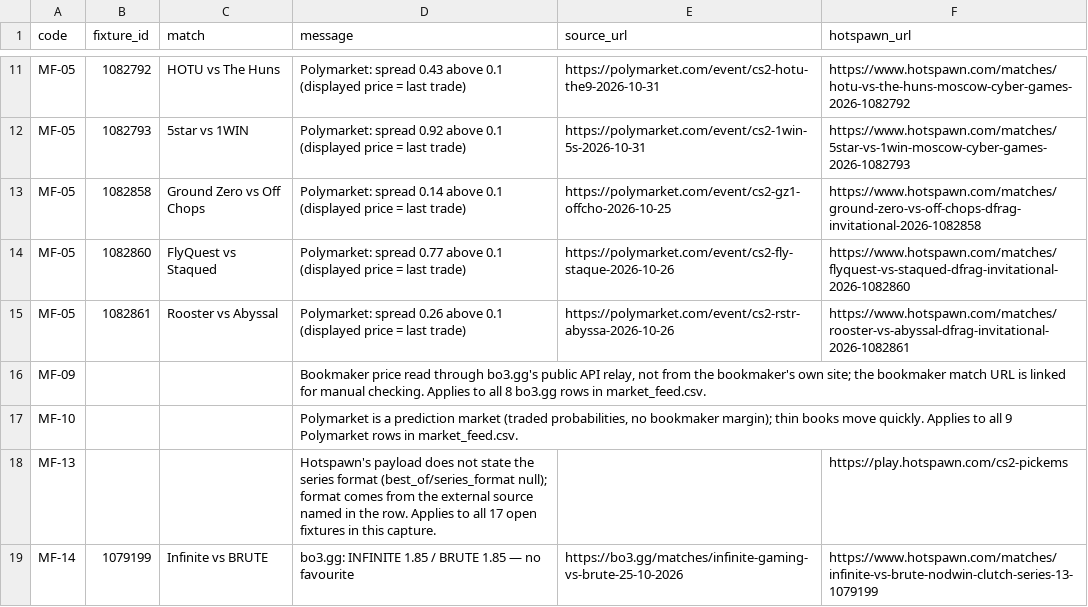
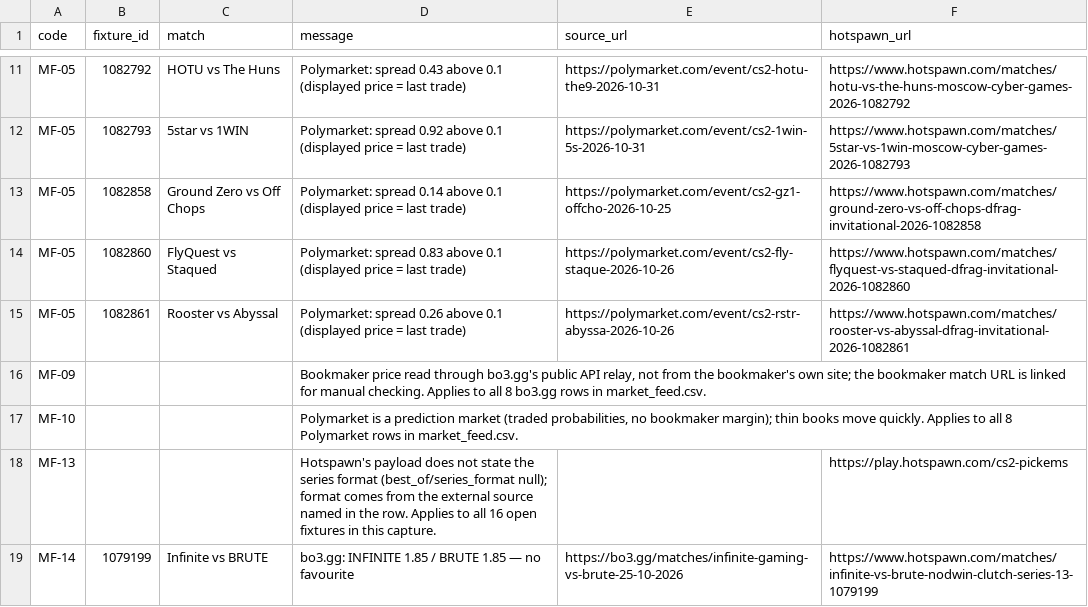
Before and after one commit to buffedlizard55-lab/MaltaProj1, a CSV file: feeds/data/flags.csv, drawn as a sheet; only a part is shown, gaps mark what is left out.

```diff
--- a/feeds/data/flags.csv
+++ b/feeds/data/flags.csv
@@ -13,7 +13,7 @@ MF-05,1082793,5star vs 1WIN,Polymarket: spread 0.92 above 0.1 (displayed price =
 MF-05,1082858,Ground Zero vs Off Chops,Polymarket: spread 0.14 above 0.1 (displayed price = last trade),https://polymarket.com/event/cs2-gz1-offcho-2026-10-25,https://www.hotspawn.com/matches/ground-zero-vs-off-chops-dfrag-invitational-2026-1082858
-MF-05,1082860,FlyQuest vs Staqued,Polymarket: spread 0.77 above 0.1 (displayed price = last trade),https://polymarket.com/event/cs2-fly-staque-2026-10-26,https://www.hotspawn.com/matches/flyquest-vs-staqued-dfrag-invitational-2026-1082860
+MF-05,1082860,FlyQuest vs Staqued,Polymarket: spread 0.83 above 0.1 (displayed price = last trade),https://polymarket.com/event/cs2-fly-staque-2026-10-26,https://www.hotspawn.com/matches/flyquest-vs-staqued-dfrag-invitational-2026-1082860
 MF-05,1082861,Rooster vs Abyssal,Polymarket: spread 0.26 above 0.1 (displayed price = last trade),https://polymarket.com/event/cs2-rstr-abyssa-2026-10-26,https://www.hotspawn.com/matches/rooster-vs-abyssal-dfrag-invitational-2026-1082861
 MF-09,,,"Bookmaker price read through bo3.gg's public API relay, not from the bookmaker's own site; the bookmaker match URL is linked for manual checking. Applies to all 8 bo3.gg rows in market_feed.csv.",,
-MF-10,,,"Polymarket is a prediction market (traded probabilities, no bookmaker margin); thin books move quickly. Applies to all 9 Polymarket rows in market_feed.csv.",,
-MF-13,,,Hotspawn's payload does not state the series format (best_of/series_format null); format comes from the external source named in the row. Applies to all 17 open fixtures in this capture.,,https://play.hotspawn.com/cs2-pickems
+MF-10,,,"Polymarket is a prediction market (traded probabilities, no bookmaker margin); thin books move quickly. Applies to all 8 Polymarket rows in market_feed.csv.",,
+MF-13,,,Hotspawn's payload does not state the series format (best_of/series_format null); format comes from the external source named in the row. Applies to all 16 open fixtures in this capture.,,https://play.hotspawn.com/cs2-pickems
 MF-14,1079199,Infinite vs BRUTE,bo3.gg: INFINITE 1.85 / BRUTE 1.85 — no favourite,https://bo3.gg/matches/infinite-gaming-vs-brute-25-10-2026,https://www.hotspawn.com/matches/infinite-vs-brute-nodwin-clutch-series-13-1079199
```
Also changed, not shown: feeds/data/fixtures.csv, feeds/data/market_feed.csv, 11 other files.
